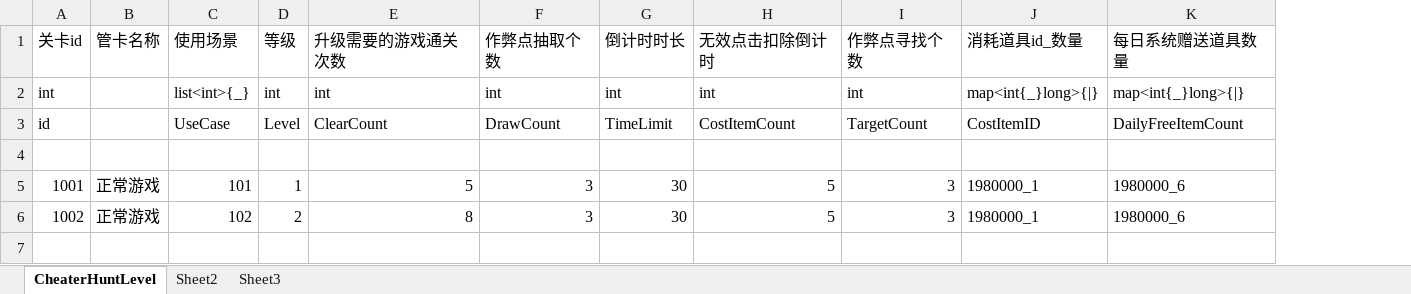
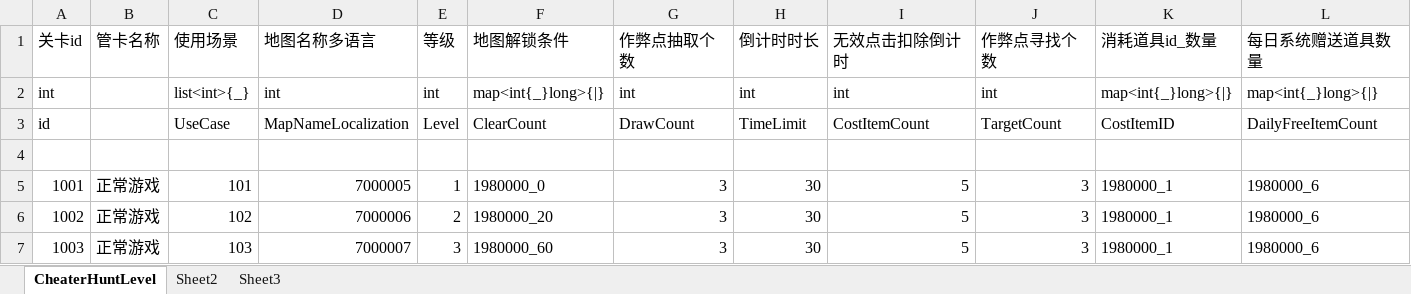
Before and after one commit to yanhailong/jjg2026, an Excel workbook: hall/resources/sample/CheaterHuntLevel.xlsx, sheet CheaterHuntLevel, drawn as a sheet; only a part is shown; values as stored, in another font and other column widths than the file's, no borders; removed rows and columns are numbered as before the commit, all else as after; rows hold the shown columns only; the diff names each change by its address in the sheet, - before the commit and + after, or states it on an @@ line.

```diff
--- a/hall/resources/sample/CheaterHuntLevel.xlsx (sheet CheaterHuntLevel)
+++ b/hall/resources/sample/CheaterHuntLevel.xlsx (sheet CheaterHuntLevel)
+column D (地图名称多语言), rows 2-6: int | MapNameLocalization |  | 7000005 | 7000006
-column E (升级需要的游戏通关次数), rows 2-6: int | ClearCount |  | 5 | 8
+column F (地图解锁条件), rows 2-6: map<int{_}long>{|} | ClearCount |  | 1980000_0 | 1980000_20
+row 7: 1003 | 正常游戏 | 103 | 7000007 | 3 | 1980000_60 | 3 | 30 | 5 | 3 | 1980000_1 | 1980000_6
```
Also changed, not shown: gm/resources/sample/global.xlsx, hall/resources/sample/global.xlsx, 24 other files.
